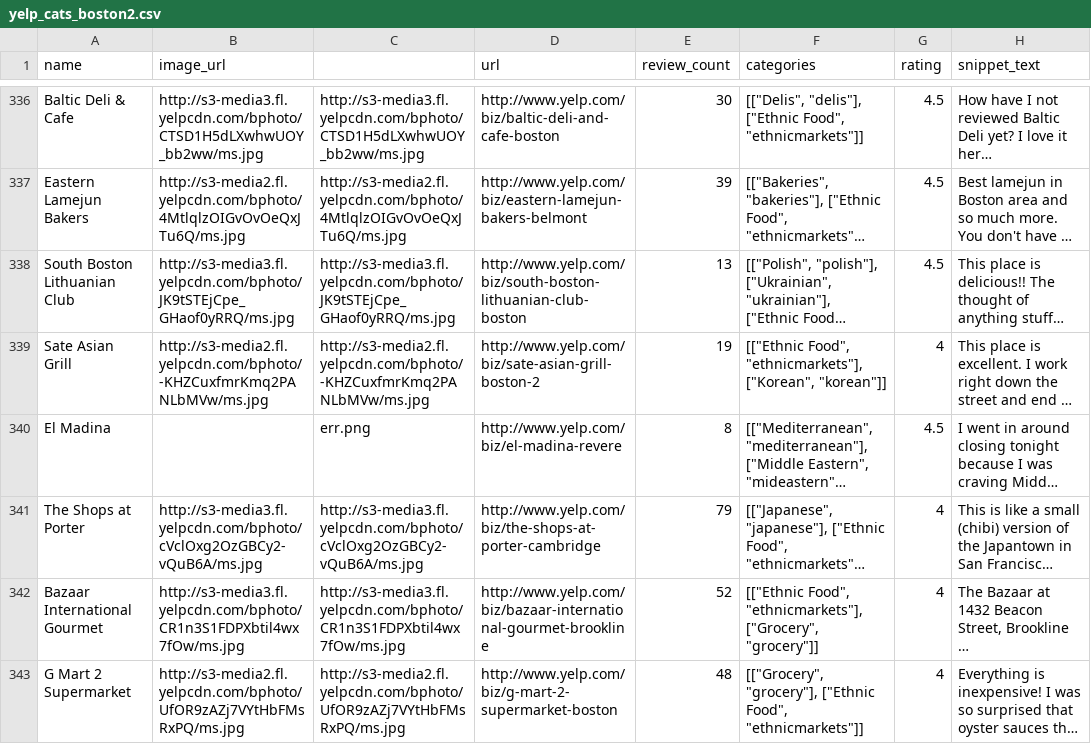
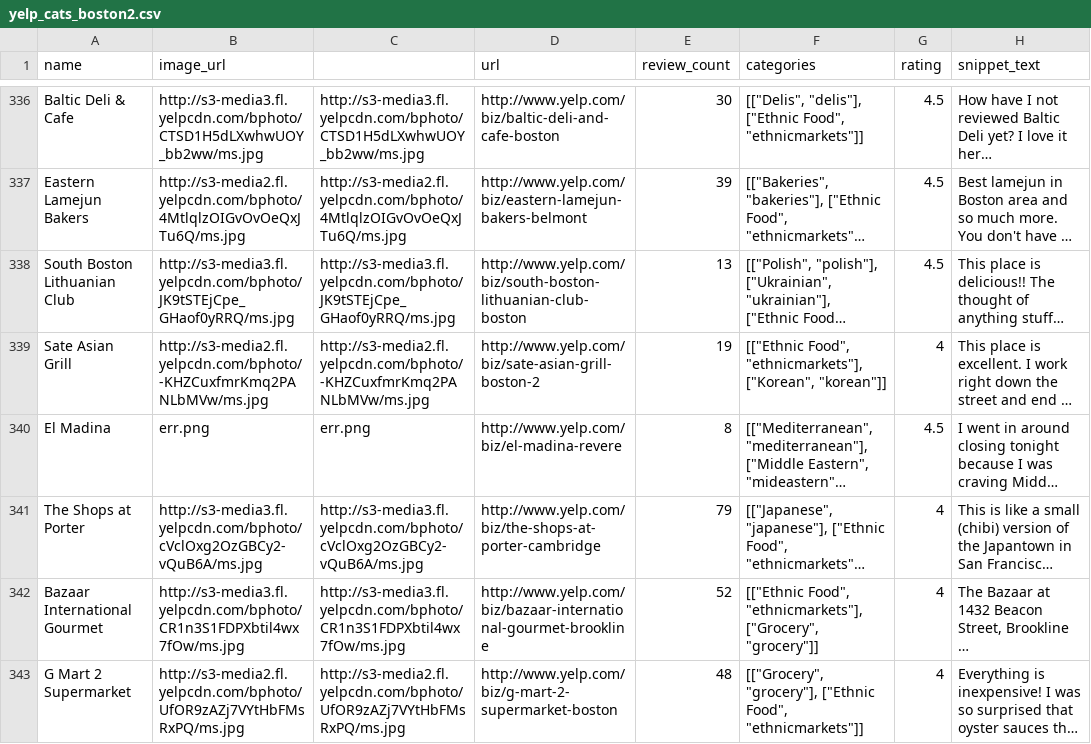
Before and after one commit to artina-m/I-mFeelingHungry, a CSV file: yelp_cats_boston2.csv, drawn as a sheet; only a part is shown, gaps mark what is left out; long unchanged cells end in …; the diff names each change by its address in the sheet, - before the commit and + after, or states it on an @@ line.

```diff
--- a/yelp_cats_boston2.csv
+++ b/yelp_cats_boston2.csv
-B340 (image_url): (empty)
+B340 (image_url): err.png
```
Also changed, not shown: 1 other file.
